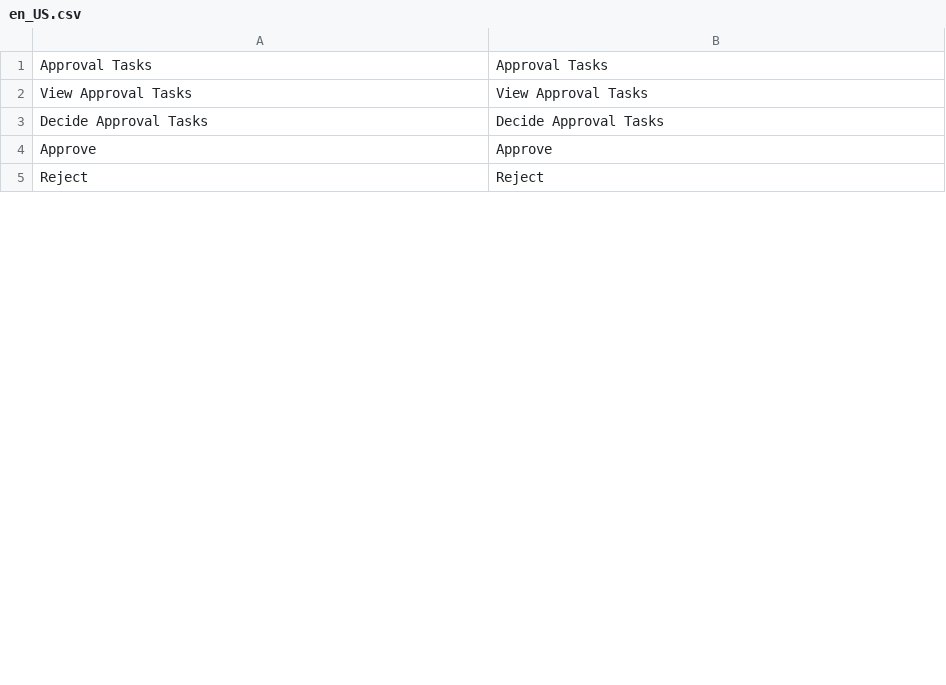
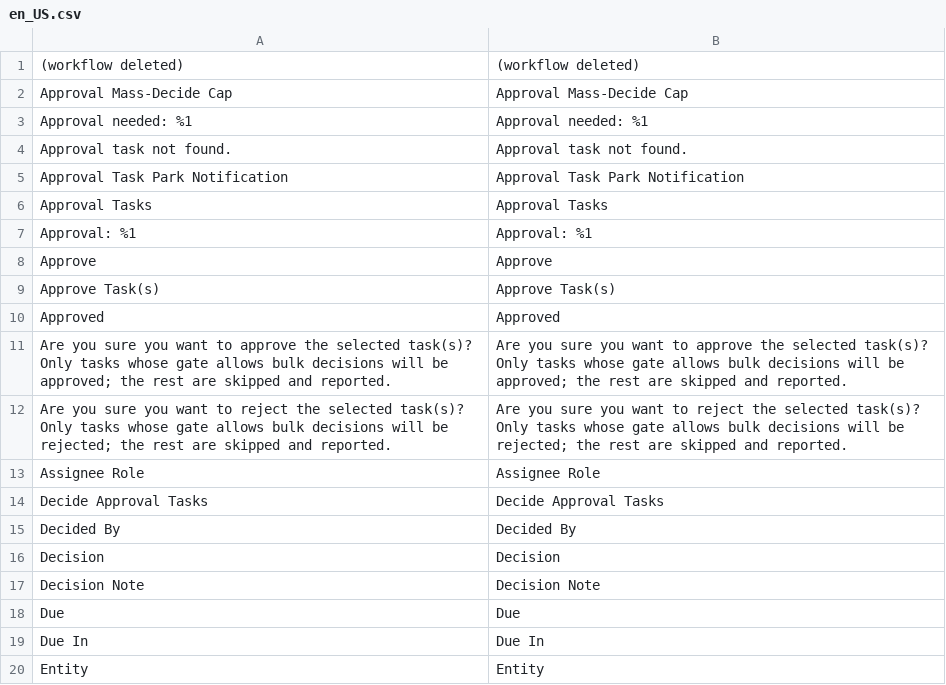
Before and after one commit to mage-os-lab/magento-workflows, a CSV file: src/module-workflows-approvals/i18n/en_US.csv, drawn as a sheet; only a part is shown; the shorter side is filled out with more unchanged rows; the diff covers the shown part only.

```diff
--- a/src/module-workflows-approvals/i18n/en_US.csv
+++ b/src/module-workflows-approvals/i18n/en_US.csv
@@ -1,4 +1,20 @@
+"(workflow deleted)","(workflow deleted)"
+"Approval Mass-Decide Cap","Approval Mass-Decide Cap"
+"Approval needed: %1","Approval needed: %1"
+"Approval task not found.","Approval task not found."
+"Approval Task Park Notification","Approval Task Park Notification"
 "Approval Tasks","Approval Tasks"
-"View Approval Tasks","View Approval Tasks"
+"Approval: %1","Approval: %1"
+"Approve","Approve"
+"Approve Task(s)","Approve Task(s)"
+"Approved","Approved"
+"Are you sure you want to approve the selected task(s)? Only tasks whose gate allows bulk decisions will be approved; the rest are skipped and reported.","Are you sure you want to approve the selected task(s)? Only tasks whose gate allows bulk decisions will be approved; the rest are skipped and reported."
+"Are you sure you want to reject the selected task(s)? Only tasks whose gate allows bulk decisions will be rejected; the rest are skipped and reported.","Are you sure you want to reject the selected task(s)? Only tasks whose gate allows bulk decisions will be rejected; the rest are skipped and reported."
+"Assignee Role","Assignee Role"
 "Decide Approval Tasks","Decide Approval Tasks"
-"Approve","Approve"
+"Decided By","Decided By"
+"Decision","Decision"
+"Decision Note","Decision Note"
+"Due","Due"
+"Due In","Due In"
+"Entity","Entity"
```
Also changed, not shown: 22 added rows and 1 moved row elsewhere in this file, src/module-workflows-admin-extension/i18n/en_US.csv, src/module-workflows-catalog/i18n/en_US.csv, 13 other files.
